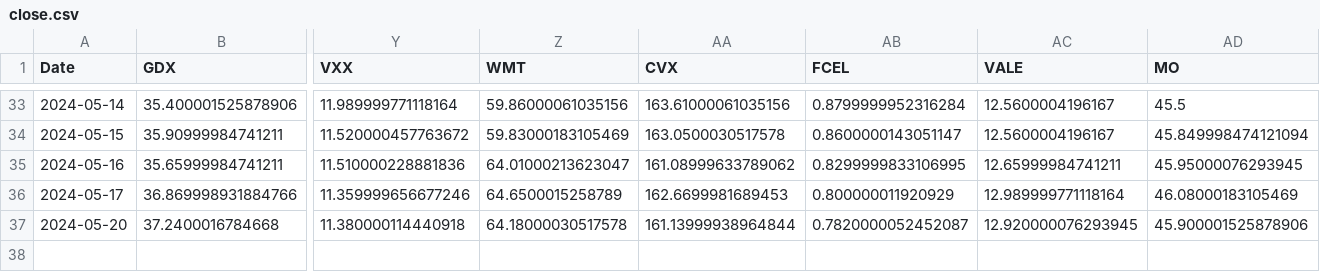
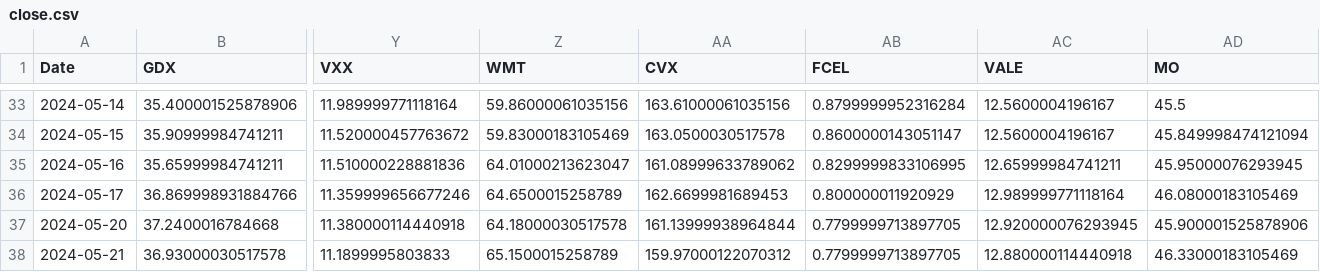
Before and after one commit to marketeyes/dash, a CSV file: data/prices/close.csv, drawn as a sheet; only a part is shown, gaps mark what is left out; rows hold the shown columns only; the diff names each change by its address in the sheet, - before the commit and + after, or states it on an @@ line.

```diff
--- a/data/prices/close.csv
+++ b/data/prices/close.csv
-AB37 (FCEL): 0.7820000052452087
+AB37 (FCEL): 0.7799999713897705
+row 38: 2024-05-21 | 36.93000030517578 | 11.1899995803833 | 65.1500015258789 | 159.97000122070312 | 0.7799999713897705 | 12.880000114440918 | 46.33000183105469
```
Also changed, not shown: data/exposure/iwm_exposure.csv, data/exposure/qqq_exposure.csv, 19 other files.
